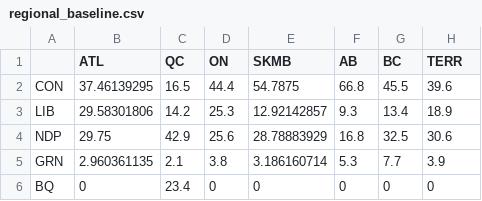
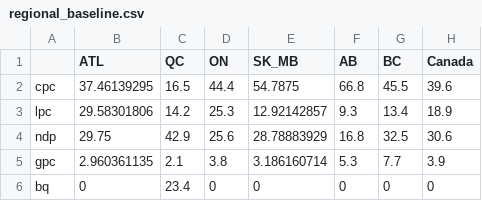
Before and after one commit to j3camero/canada-election-forecast, a CSV file: regional_baseline.csv, drawn as a sheet.

Commit message:
Added some routines for interpolating historical regional poll averages.

```diff
--- a/regional_baseline.csv
+++ b/regional_baseline.csv
@@ -1,6 +1,6 @@
-,ATL,QC,ON,SKMB,AB,BC,TERR
-CON,37.46139295,16.5,44.4,54.7875,66.8,45.5,39.6
-LIB,29.58301806,14.2,25.3,12.92142857,9.3,13.4,18.9
-NDP,29.75,42.9,25.6,28.78883929,16.8,32.5,30.6
-GRN,2.960361135,2.1,3.8,3.186160714,5.3,7.7,3.9
-BQ,0,23.4,0,0,0,0,0
+,ATL,QC,ON,SK_MB,AB,BC,Canada
+cpc,37.46139295,16.5,44.4,54.7875,66.8,45.5,39.6
+lpc,29.58301806,14.2,25.3,12.92142857,9.3,13.4,18.9
+ndp,29.75,42.9,25.6,28.78883929,16.8,32.5,30.6
+gpc,2.960361135,2.1,3.8,3.186160714,5.3,7.7,3.9
+bq,0,23.4,0,0,0,0,0
```
Also changed, not shown: 5 other files.
